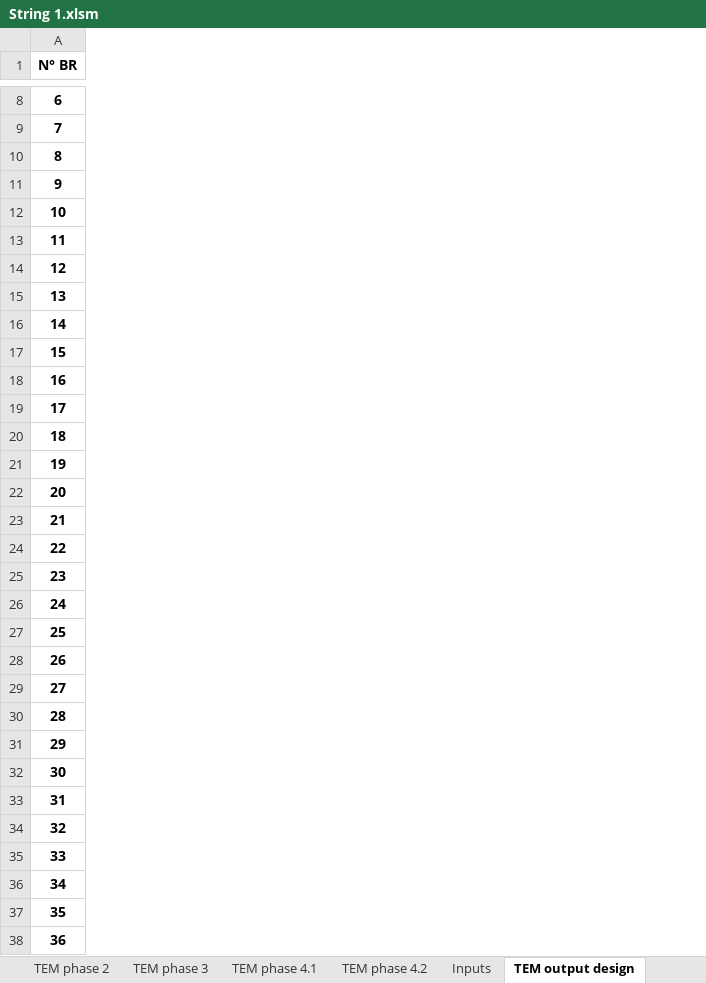
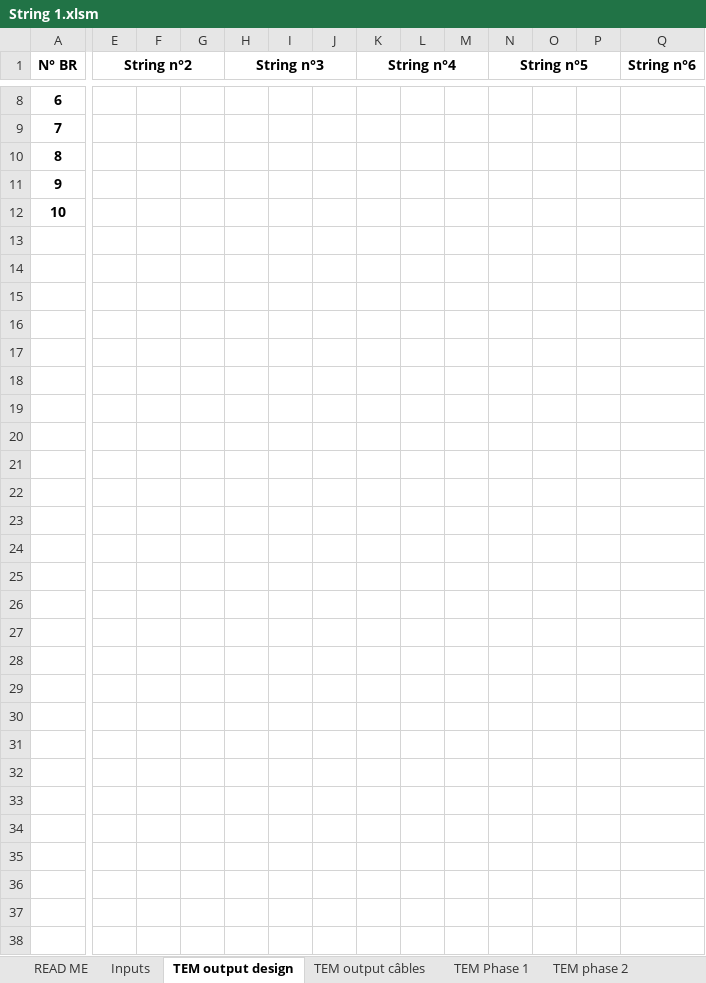
Before and after one commit to DamienWolbert/POK-2-Mod-lisation-de-parc-PV, an Excel workbook: String 1.xlsm, sheet TEM output design, drawn as a sheet; only a part is shown, gaps mark what is left out; values as stored, in another font and other column widths than the file's, no borders; 4 other sheets too large or unreadable and not compared; removed rows and columns are numbered as before the commit, all else as after; rows hold the shown columns only; the diff covers the shown part only; the diff names each change by its address in the sheet, - before the commit and + after, or states it on an @@ line.

Commit message:
Update String 1.xlsm

```diff
--- a/String 1.xlsm (sheet TEM output design)
+++ b/String 1.xlsm (sheet TEM output design)
+sheet tab: READ ME
@@ sheet tab order changed: READ ME | Inputs | TEM output design | TEM output câbles | TEM Phase 1 | TEM phase 2 @@
+column E (String n°2), empty
+column F, empty
+column G, empty
+column H (String n°3), empty
+column I, empty
+column J, empty
+column K (String n°4), empty
+column L, empty
+column M, empty
+column N (String n°5), empty
+column O, empty
+column P, empty
+column Q (String n°6), empty
-row 13: 11
-row 14: 12
-row 15: 13
-row 16: 14
-row 17: 15
-row 18: 16
-row 19: 17
-row 20: 18
-row 21: 19
-row 22: 20
-row 23: 21
-row 24: 22
-row 25: 23
-row 26: 24
-row 27: 25
-row 28: 26
-row 29: 27
-row 30: 28
-row 31: 29
-row 32: 30
-row 33: 31
-row 34: 32
-row 35: 33
-row 36: 34
-row 37: 35
-row 38: 36
```
Also changed, not shown: 23 added columns elsewhere in this sheet, sheet Inputs, other sheet tabs.
